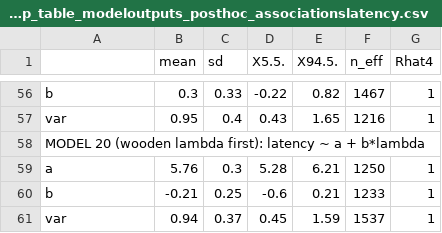
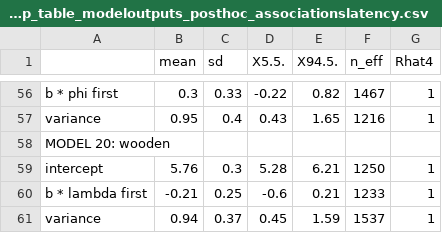
Before and after one commit to corinalogan/grackles, a CSV file: Files/Preregistrations/g_flexmanip_table_modeloutputs_posthoc_associationslatency.csv, drawn as a sheet; only a part is shown, gaps mark what is left out; the diff covers the shown part only; the diff names each change by its address in the sheet, - before the commit and + after, or states it on an @@ line.

```diff
--- a/Files/Preregistrations/g_flexmanip_table_modeloutputs_posthoc_associationslatency.csv
+++ b/Files/Preregistrations/g_flexmanip_table_modeloutputs_posthoc_associationslatency.csv
-A56: b
+A56: b * phi first
-A57: var
+A57: variance
-A58: MODEL 20 (wooden lambda first): latency ~ a + b*lambda
+A58: MODEL 20: wooden
-A59: a
+A59: intercept
-A60: b
+A60: b * lambda first
-A61: var
+A61: variance
```
Also changed, not shown: 54 edited cells elsewhere in this file, 2 other files.
